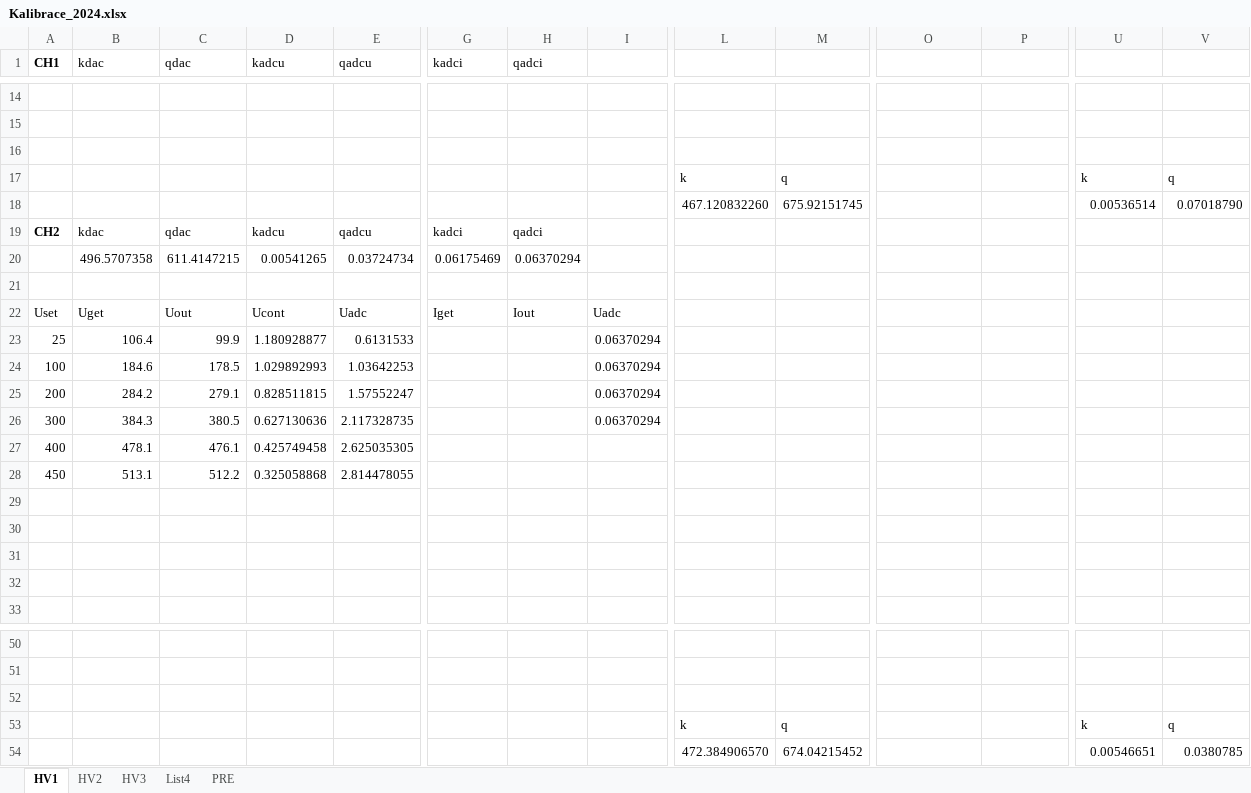
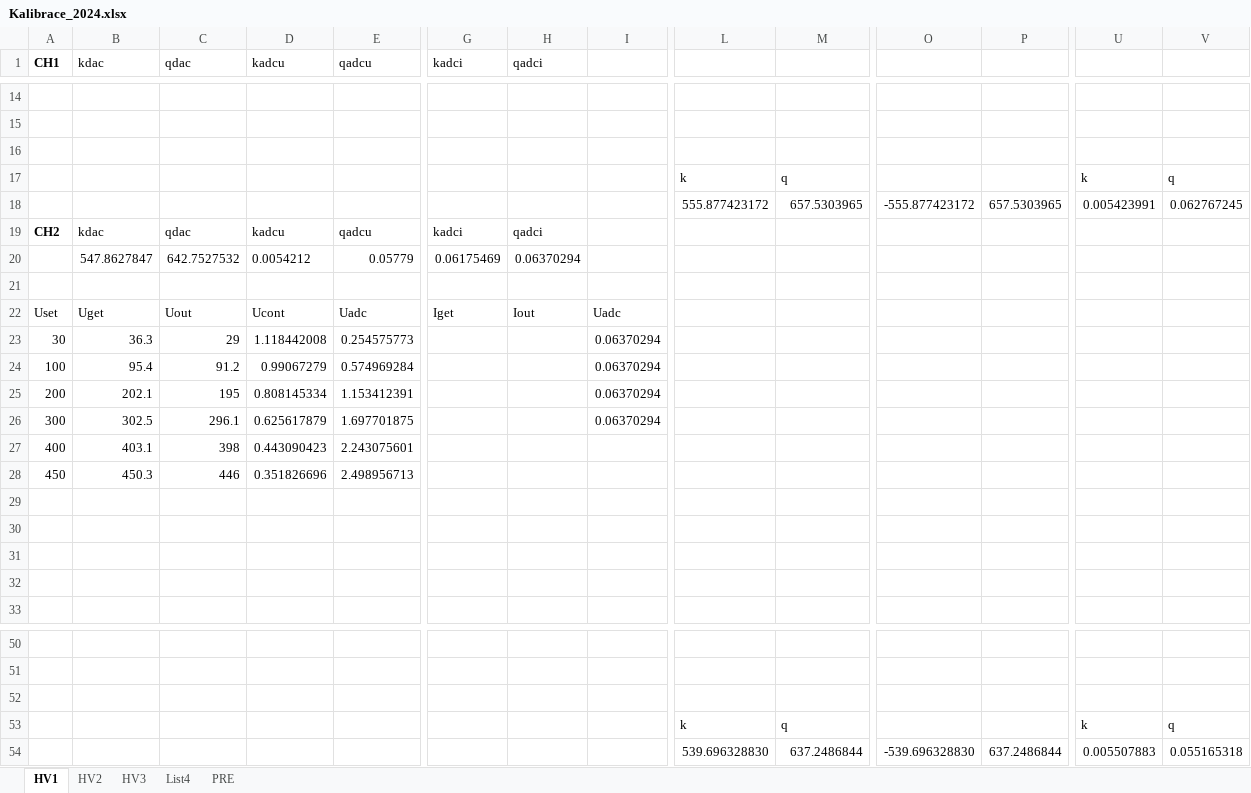
Before and after one commit to tkulhane/Atlas_HV_Power_Supply_PcApp, an Excel workbook: HV_Power_Supply_PcApp/HV_Power_Supply_PcApp/bin/Debug/Kalibrace_2024.xlsx, sheet HV1, drawn as a sheet; only a part is shown, gaps mark what is left out; values as stored, in another font and other column widths than the file's, no borders; charts and pictures not drawn; removed rows and columns are numbered as before the commit, all else as after; rows hold the shown columns only; the diff covers the shown part only; the diff names each change by its address in the sheet, - before the commit and + after, or states it on an @@ line.

```diff
--- a/HV_Power_Supply_PcApp/HV_Power_Supply_PcApp/bin/Debug/Kalibrace_2024.xlsx (sheet HV1)
+++ b/HV_Power_Supply_PcApp/HV_Power_Supply_PcApp/bin/Debug/Kalibrace_2024.xlsx (sheet HV1)
-row 18:  |  |  |  |  |  |  |  | 467.120832260 | 675.92151745 |  |  | 0.00536514 | 0.07018790
+row 18:  |  |  |  |  |  |  |  | 555.877423172 | 657.5303965 | -555.877423172 | 657.5303965 | 0.005423991 | 0.062767245
-row 20:  | 496.5707358 | 611.4147215 | 0.00541265 | 0.03724734 | 0.06175469 | 0.06370294
+row 20:  | 547.8627847 | 642.7527532 | 0.0054212 | 0.05779 | 0.06175469 | 0.06370294
-row 23: 25 | 106.4 | 99.9 | 1.180928877 | 0.6131533 |  |  | 0.06370294
+row 23: 30 | 36.3 | 29 | 1.118442008 | 0.254575773 |  |  | 0.06370294
-B24 (kdac): 184.6
+B24 (kdac): 95.4
-C24 (qdac): 178.5
+C24 (qdac): 91.2
-D24 (kadcu): 1.029892993
+D24 (kadcu): 0.99067279
-E24 (qadcu): 1.03642253
+E24 (qadcu): 0.574969284
-B25 (kdac): 284.2
+B25 (kdac): 202.1
-C25 (qdac): 279.1
+C25 (qdac): 195
-D25 (kadcu): 0.828511815
+D25 (kadcu): 0.808145334
-E25 (qadcu): 1.57552247
+E25 (qadcu): 1.153412391
-B26 (kdac): 384.3
+B26 (kdac): 302.5
-C26 (qdac): 380.5
+C26 (qdac): 296.1
-D26 (kadcu): 0.627130636
+D26 (kadcu): 0.625617879
-E26 (qadcu): 2.117328735
+E26 (qadcu): 1.697701875
-row 27: 400 | 478.1 | 476.1 | 0.425749458 | 2.625035305
-row 28: 450 | 513.1 | 512.2 | 0.325058868 | 2.814478055
+row 27: 400 | 403.1 | 398 | 0.443090423 | 2.243075601
+row 28: 450 | 450.3 | 446 | 0.351826696 | 2.498956713
-row 54:  |  |  |  |  |  |  |  | 472.384906570 | 674.04215452 |  |  | 0.00546651 | 0.0380785
+row 54:  |  |  |  |  |  |  |  | 539.696328830 | 637.2486844 | -539.696328830 | 637.2486844 | 0.005507883 | 0.055165318
```
Also changed, not shown: 9 added rows, 9 removed rows and 24 edited cells elsewhere in this sheet, sheet List4, charts or pictures, 21 other files.
